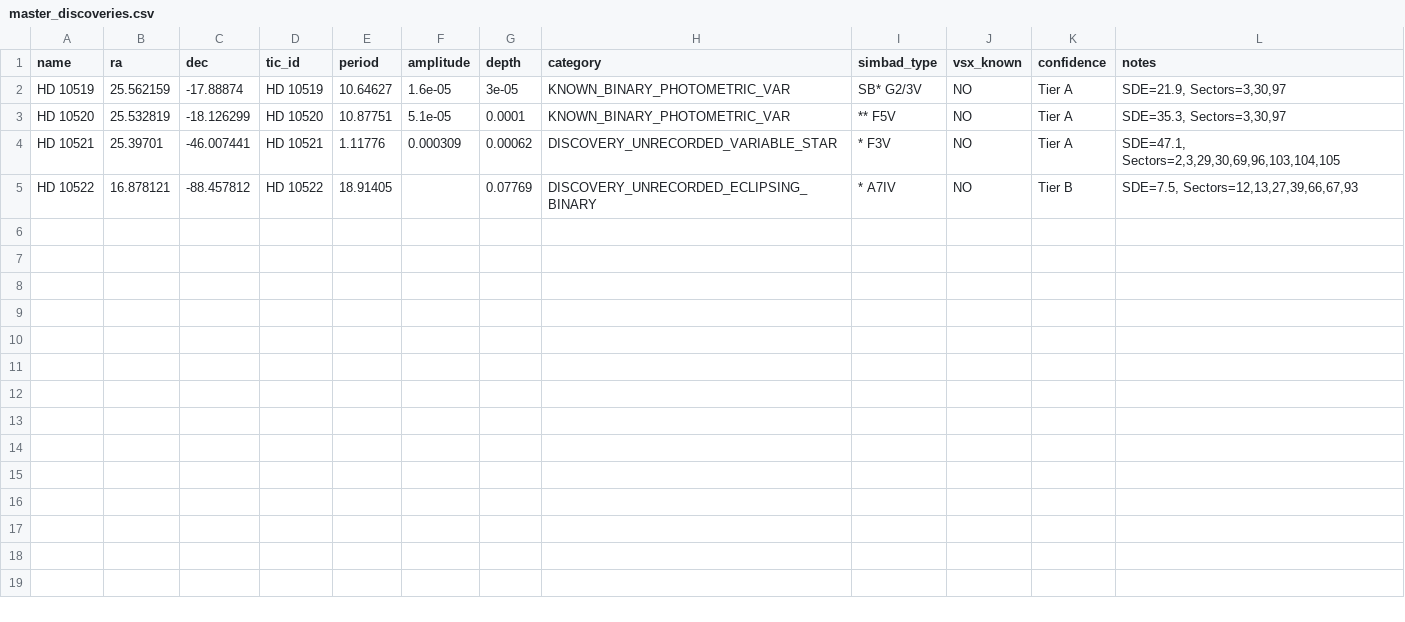
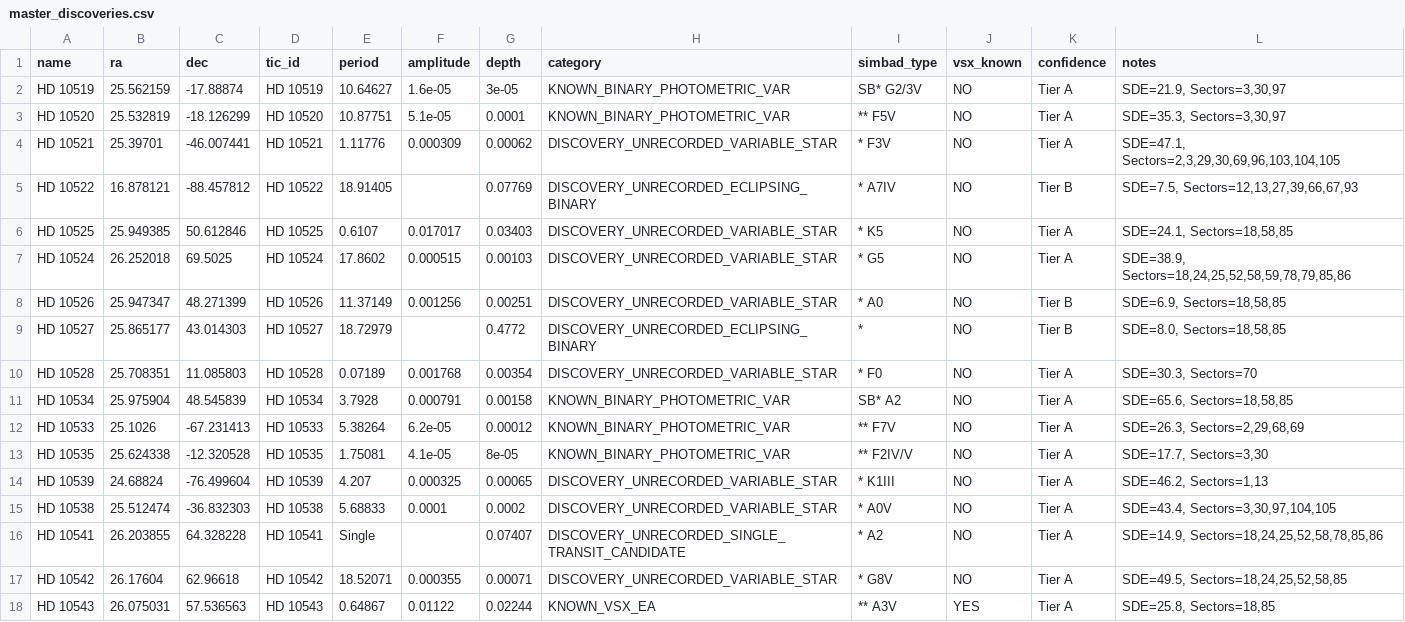
Before and after one commit to Arman-Bisht/tess-cloud-pipeline, a CSV file: master_discoveries.csv, drawn as a sheet; the diff names each change by its address in the sheet, - before the commit and + after, or states it on an @@ line.

Commit message:
feat: record 14 new discoveries including single-transit planet candidate HD 10541 and pulsator HD 10528

```diff
--- a/master_discoveries.csv
+++ b/master_discoveries.csv
+row 6: HD 10525 | 25.949385 | 50.612846 | HD 10525 | 0.6107 | 0.017017 | 0.03403 | DISCOVERY_UNRECORDED_VARIABLE_STAR | * K5 | NO | Tier A | SDE=24.1, Sectors=18,58,85
+row 7: HD 10524 | 26.252018 | 69.5025 | HD 10524 | 17.8602 | 0.000515 | 0.00103 | DISCOVERY_UNRECORDED_VARIABLE_STAR | * G5 | NO | Tier A | SDE=38.9, Sectors=18,24,25,52,58,59,78,79,85,86
+row 8: HD 10526 | 25.947347 | 48.271399 | HD 10526 | 11.37149 | 0.001256 | 0.00251 | DISCOVERY_UNRECORDED_VARIABLE_STAR | * A0 | NO | Tier B | SDE=6.9, Sectors=18,58,85
+row 9: HD 10527 | 25.865177 | 43.014303 | HD 10527 | 18.72979 |  | 0.4772 | DISCOVERY_UNRECORDED_ECLIPSING_BINARY | * | NO | Tier B | SDE=8.0, Sectors=18,58,85
+row 10: HD 10528 | 25.708351 | 11.085803 | HD 10528 | 0.07189 | 0.001768 | 0.00354 | DISCOVERY_UNRECORDED_VARIABLE_STAR | * F0 | NO | Tier A | SDE=30.3, Sectors=70
+row 11: HD 10534 | 25.975904 | 48.545839 | HD 10534 | 3.7928 | 0.000791 | 0.00158 | KNOWN_BINARY_PHOTOMETRIC_VAR | SB* A2 | NO | Tier A | SDE=65.6, Sectors=18,58,85
+row 12: HD 10533 | 25.1026 | -67.231413 | HD 10533 | 5.38264 | 6.2e-05 | 0.00012 | KNOWN_BINARY_PHOTOMETRIC_VAR | ** F7V | NO | Tier A | SDE=26.3, Sectors=2,29,68,69
+row 13: HD 10535 | 25.624338 | -12.320528 | HD 10535 | 1.75081 | 4.1e-05 | 8e-05 | KNOWN_BINARY_PHOTOMETRIC_VAR | ** F2IV/V | NO | Tier A | SDE=17.7, Sectors=3,30
+row 14: HD 10539 | 24.68824 | -76.499604 | HD 10539 | 4.207 | 0.000325 | 0.00065 | DISCOVERY_UNRECORDED_VARIABLE_STAR | * K1III | NO | Tier A | SDE=46.2, Sectors=1,13
+row 15: HD 10538 | 25.512474 | -36.832303 | HD 10538 | 5.68833 | 0.0001 | 0.0002 | DISCOVERY_UNRECORDED_VARIABLE_STAR | * A0V | NO | Tier A | SDE=43.4, Sectors=3,30,97,104,105
+row 16: HD 10541 | 26.203855 | 64.328228 | HD 10541 | Single |  | 0.07407 | DISCOVERY_UNRECORDED_SINGLE_TRANSIT_CANDIDATE | * A2 | NO | Tier A | SDE=14.9, Sectors=18,24,25,52,58,78,85,86
+row 17: HD 10542 | 26.17604 | 62.96618 | HD 10542 | 18.52071 | 0.000355 | 0.00071 | DISCOVERY_UNRECORDED_VARIABLE_STAR | * G8V | NO | Tier A | SDE=49.5, Sectors=18,24,25,52,58,85
+row 18: HD 10543 | 26.075031 | 57.536563 | HD 10543 | 0.64867 | 0.01122 | 0.02244 | KNOWN_VSX_EA | ** A3V | YES | Tier A | SDE=25.8, Sectors=18,85
```
